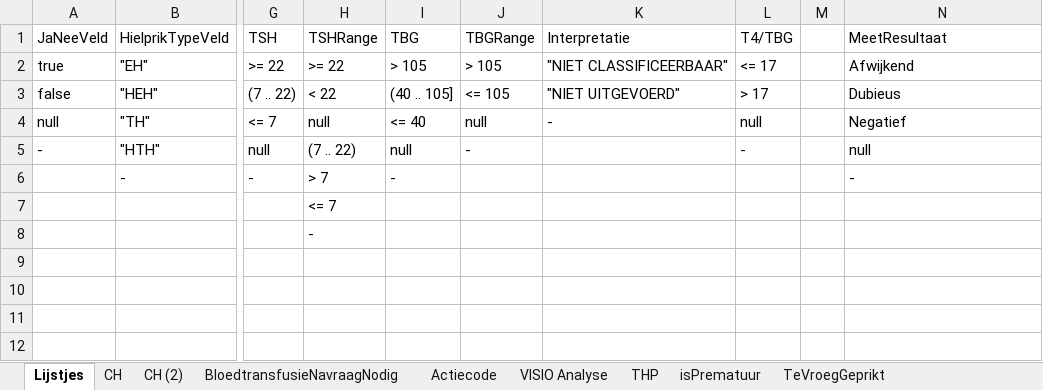
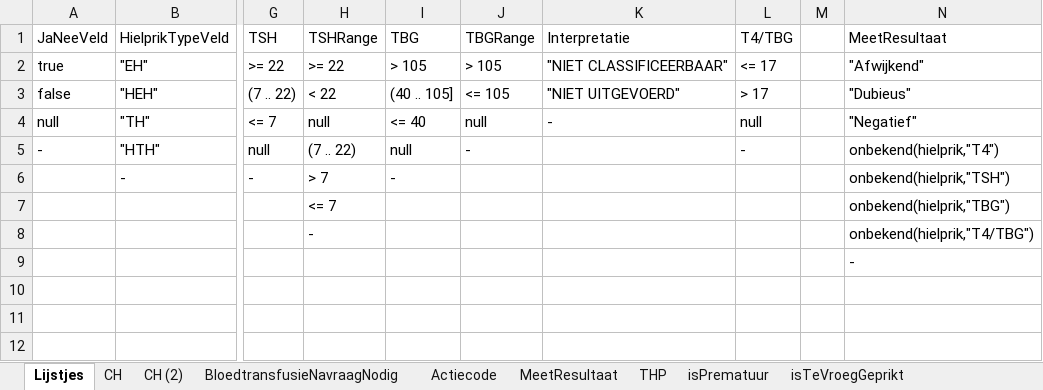
Before and after one commit to hanjoosten/KOGITO-8362, an Excel workbook: src/main/resources/nhs-dmn/OriginelenVoorBusiness/CH Origineel.xlsx, sheet Lijstjes, drawn as a sheet; only a part is shown, gaps mark what is left out; values as stored, in another font and other column widths than the file's, no borders; the diff names each change by its address in the sheet, - before the commit and + after, or states it on an @@ line.

```diff
--- a/src/main/resources/nhs-dmn/OriginelenVoorBusiness/CH Origineel.xlsx (sheet Lijstjes)
+++ b/src/main/resources/nhs-dmn/OriginelenVoorBusiness/CH Origineel.xlsx (sheet Lijstjes)
-sheet tab: VISIO Analyse
+sheet tab: MeetResultaat
-sheet tab: TeVroegGeprikt
+sheet tab: isTeVroegGeprikt
-N2 (MeetResultaat): Afwijkend
+N2 (MeetResultaat): "Afwijkend"
-N3 (MeetResultaat): Dubieus
+N3 (MeetResultaat): "Dubieus"
-N4 (MeetResultaat): Negatief
+N4 (MeetResultaat): "Negatief"
-N5 (MeetResultaat): null
+N5 (MeetResultaat): onbekend(hielprik,"T4")
-N6 (MeetResultaat): -
+N6 (MeetResultaat): onbekend(hielprik,"TSH")
-N7 (MeetResultaat): (empty)
+N7 (MeetResultaat): onbekend(hielprik,"TBG")
-N8 (MeetResultaat): (empty)
+N8 (MeetResultaat): onbekend(hielprik,"T4/TBG")
-N9 (MeetResultaat): (empty)
+N9 (MeetResultaat): -
```
Also changed, not shown: sheet MeetResultaat, sheet isTeVroegGeprikt, hidden cells, src/main/resources/nhs-dmn/CHgestript.xlsx, 1 other file.
